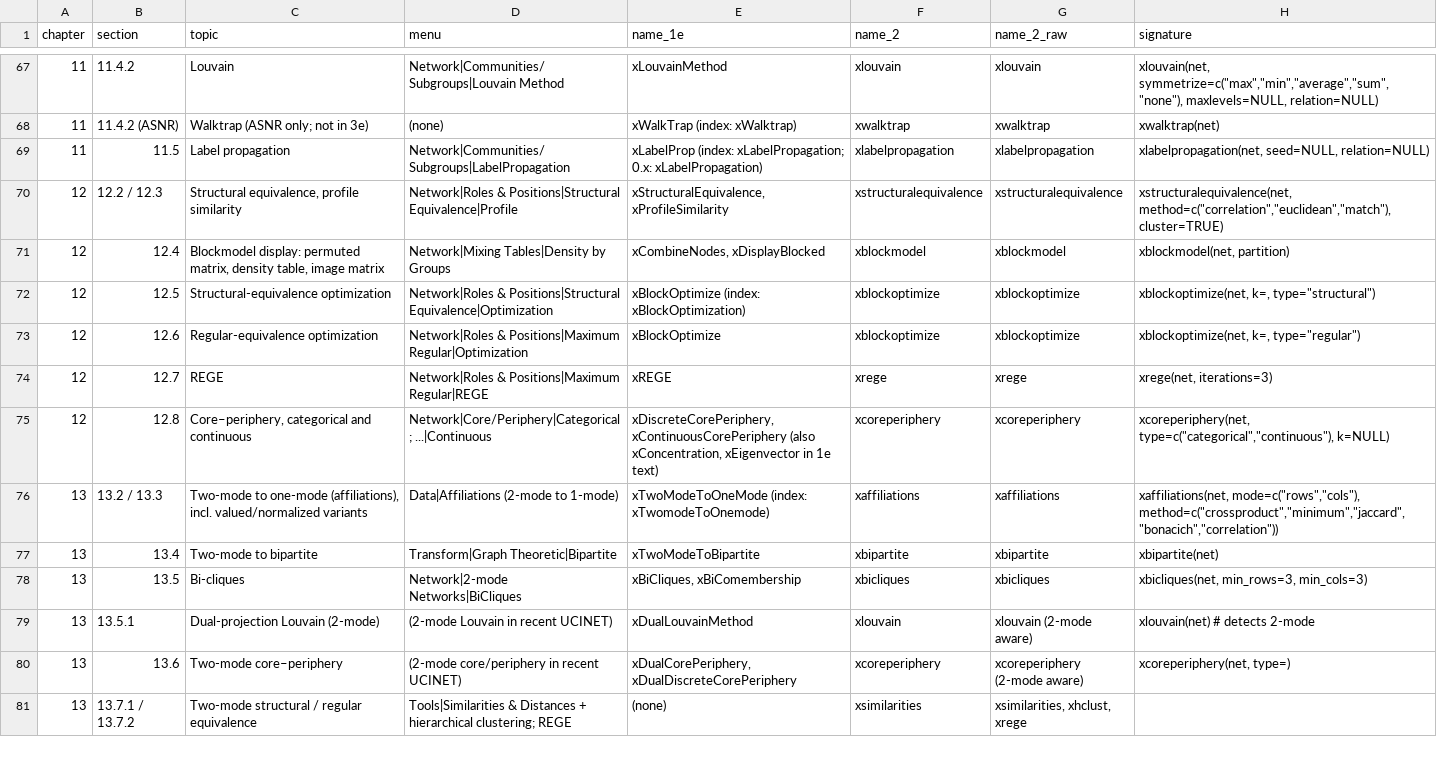
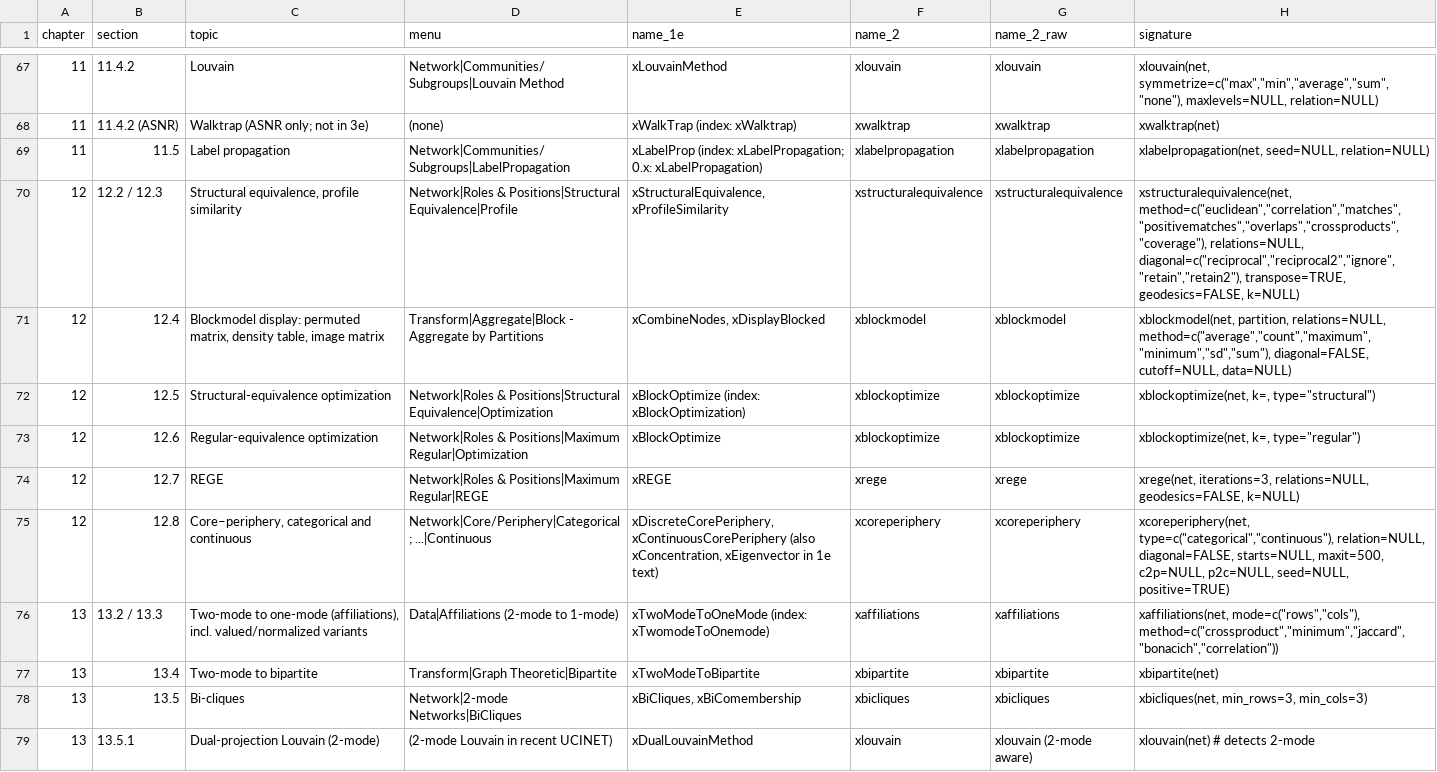
Before and after one commit to StephenBorgatti/xucinet, a CSV file: inst/extdata/crosswalk-routines.csv, drawn as a sheet; only a part is shown, gaps mark what is left out; the shorter side is filled out with more unchanged rows.

```diff
--- a/inst/extdata/crosswalk-routines.csv
+++ b/inst/extdata/crosswalk-routines.csv
@@ -69,8 +69,8 @@
 "11","11.5","Label propagation","Network|Communities/Subgroups|LabelPropagation","xLabelProp (index: xLabelPropagation; 0.x: xLabelPropagation)","xlabelpropagation","xlabelpropagation","xlabelpropagation(net, seed=NULL, relation=NULL)"
-"12","12.2 / 12.3","Structural equivalence, profile similarity","Network|Roles & Positions|Structural Equivalence|Profile","xStructuralEquivalence, xProfileSimilarity","xstructuralequivalence","xstructuralequivalence","xstructuralequivalence(net, method=c(""correlation"",""euclidean"",""match""), cluster=TRUE)"
-"12","12.4","Blockmodel display: permuted matrix, density table, image matrix","Network|Mixing Tables|Density by Groups","xCombineNodes, xDisplayBlocked","xblockmodel","xblockmodel","xblockmodel(net, partition)"
+"12","12.2 / 12.3","Structural equivalence, profile similarity","Network|Roles & Positions|Structural Equivalence|Profile","xStructuralEquivalence, xProfileSimilarity","xstructuralequivalence","xstructuralequivalence","xstructuralequivalence(net, method=c(""euclidean"",""correlation"",""matches"",""positivematches"",""overlaps"",""crossproducts"",""coverage""), relations=NULL, diagonal=c(""reciprocal"",""reciprocal2"",""ignore"",""retain"",""retain2""), transpose=TRUE, geodesics=FALSE, k=NULL)"
+"12","12.4","Blockmodel display: permuted matrix, density table, image matrix","Transform|Aggregate|Block - Aggregate by Partitions","xCombineNodes, xDisplayBlocked","xblockmodel","xblockmodel","xblockmodel(net, partition, relations=NULL, method=c(""average"",""count"",""maximum"",""minimum"",""sd"",""sum""), diagonal=FALSE, cutoff=NULL, data=NULL)"
 "12","12.5","Structural-equivalence optimization","Network|Roles & Positions|Structural Equivalence|Optimization","xBlockOptimize (index: xBlockOptimization)","xblockoptimize","xblockoptimize","xblockoptimize(net, k=, type=""structural"")"
 "12","12.6","Regular-equivalence optimization","Network|Roles & Positions|Maximum Regular|Optimization","xBlockOptimize","xblockoptimize","xblockoptimize","xblockoptimize(net, k=, type=""regular"")"
-"12","12.7","REGE","Network|Roles & Positions|Maximum Regular|REGE","xREGE","xrege","xrege","xrege(net, iterations=3)"
-"12","12.8","Core–periphery, categorical and continuous","Network|Core/Periphery|Categorical; ...|Continuous","xDiscreteCorePeriphery, xContinuousCorePeriphery (also xConcentration, xEigenvector in 1e text)","xcoreperiphery","xcoreperiphery","xcoreperiphery(net, type=c(""categorical"",""continuous""), k=NULL)"
+"12","12.7","REGE","Network|Roles & Positions|Maximum Regular|REGE","xREGE","xrege","xrege","xrege(net, iterations=3, relations=NULL, geodesics=FALSE, k=NULL)"
+"12","12.8","Core–periphery, categorical and continuous","Network|Core/Periphery|Categorical; ...|Continuous","xDiscreteCorePeriphery, xContinuousCorePeriphery (also xConcentration, xEigenvector in 1e text)","xcoreperiphery","xcoreperiphery","xcoreperiphery(net, type=c(""categorical"",""continuous""), relation=NULL, diagonal=FALSE, starts=NULL, maxit=500, c2p=NULL, p2c=NULL, seed=NULL, positive=TRUE)"
 "13","13.2 / 13.3","Two-mode to one-mode (affiliations), incl. valued/normalized variants","Data|Affiliations (2-mode to 1-mode)","xTwoModeToOneMode (index: xTwomodeToOnemode)","xaffiliations","xaffiliations","xaffiliations(net, mode=c(""rows"",""cols""), method=c(""crossproduct"",""minimum"",""jaccard"",""bonacich"",""correlation""))"
```
Also changed, not shown: 1 other file.
